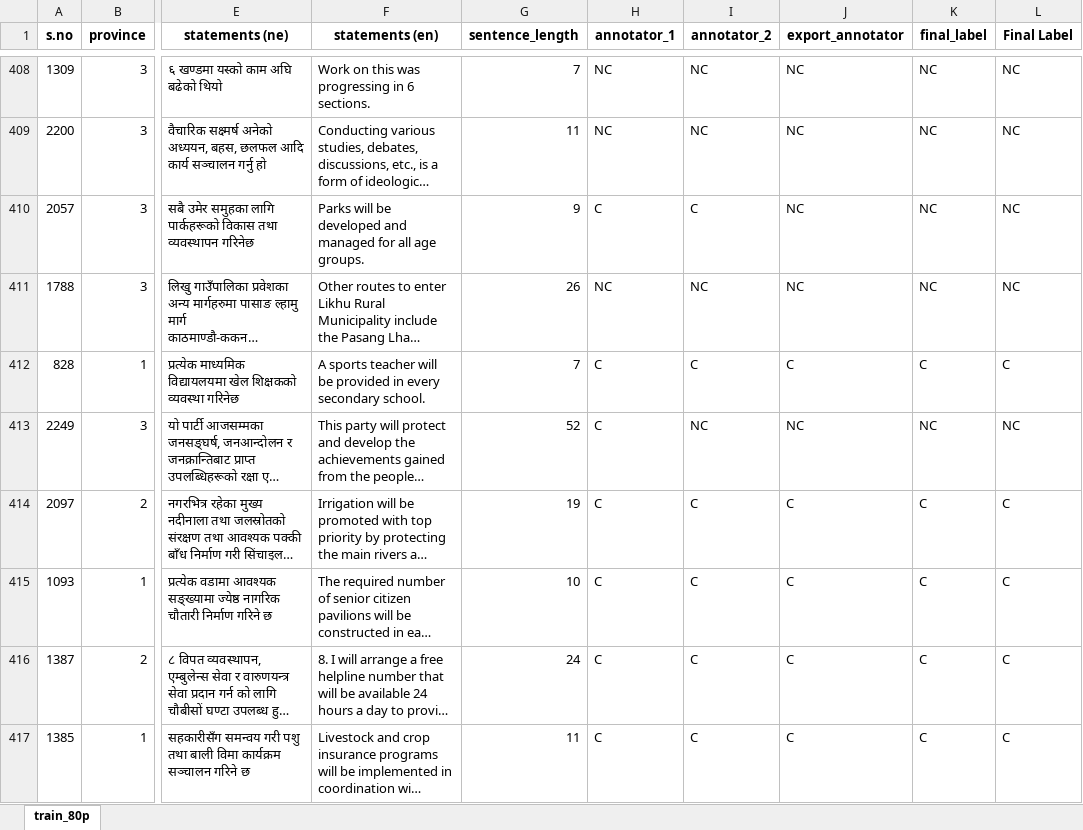
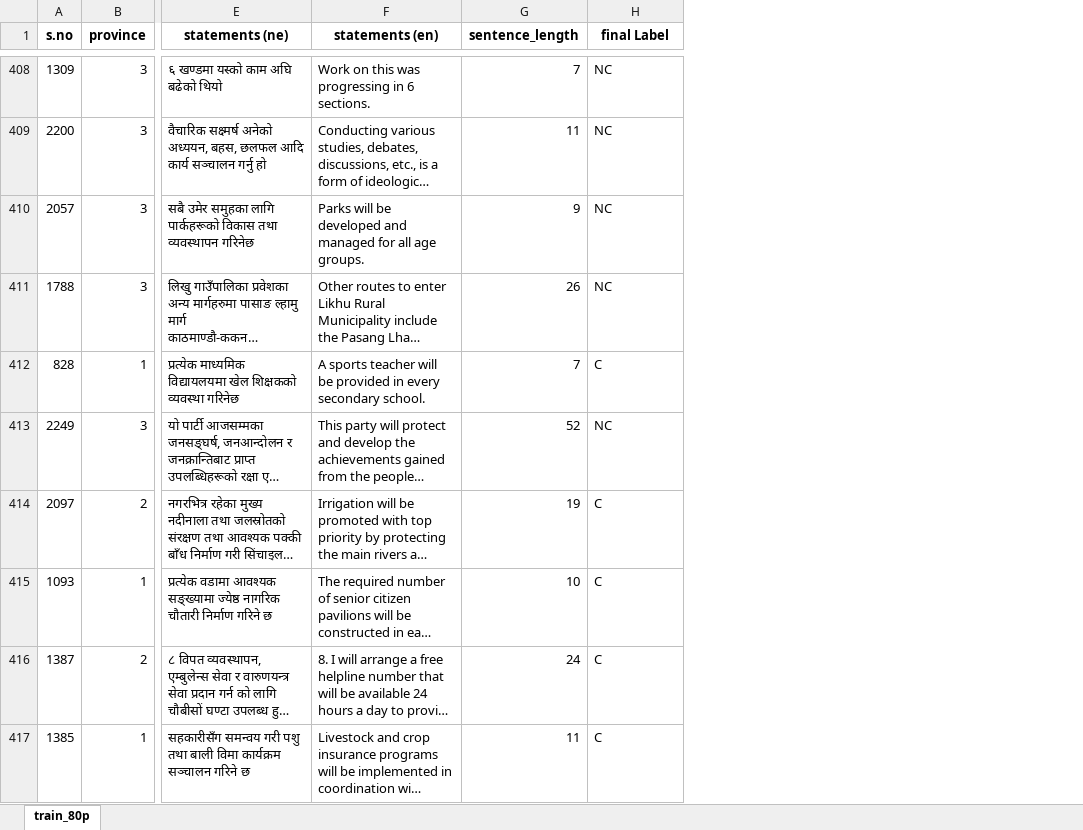
Before and after one commit to Nischal-Karki-1/from-promises-to-accountability, an Excel workbook: dataset/train-split/train_80p.xlsx, sheet train_80p, drawn as a sheet; only a part is shown, gaps mark what is left out; long unchanged cells end in …; values as stored, in another font and other column widths than the file's, no borders; charts and pictures not drawn; the diff covers the shown part only; the diff names each change by its address in the sheet, - before the commit and + after, or states it on an @@ line.

```diff
--- a/dataset/train-split/train_80p.xlsx (sheet train_80p)
+++ b/dataset/train-split/train_80p.xlsx (sheet train_80p)
-column I (annotator_2), rows 408-417: NC | NC | C | NC | C | NC | C | C | C | C
-column J (export_annotator), rows 408-417: NC | NC | NC | NC | C | NC | C | C | C | C
-column K (final_label), rows 408-417: NC | NC | NC | NC | C | NC | C | C | C | C
-column L (Final Label), rows 408-417: NC | NC | NC | NC | C | NC | C | C | C | C
-H1: annotator_1
+H1: final Label
-H410 (final Label): C
+H410 (final Label): NC
-H413 (final Label): C
+H413 (final Label): NC
```
Also changed, not shown: 177 edited cells elsewhere in this sheet, dataset/test-split/test_20p.xlsx, dataset/train-split/train_80p_aug.xlsx, 2 other files.
